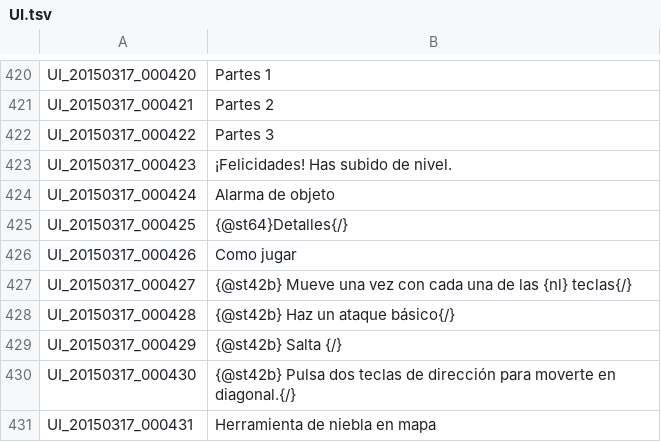
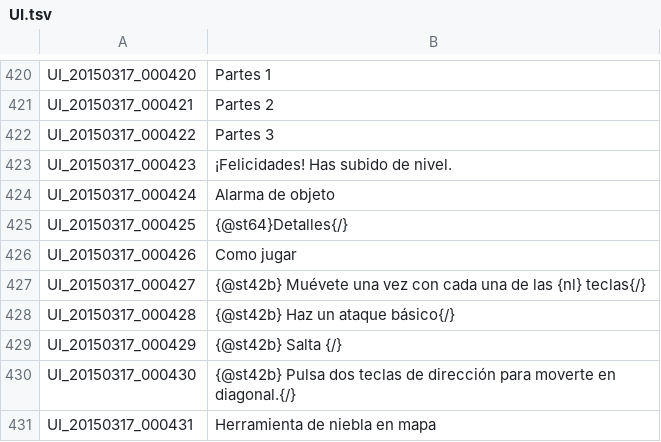
Before and after one commit to TreeOfSavior-Spanish/Spanish-Patch, a TSV file: Spanish/UI.tsv, drawn as a sheet; only a part is shown, gaps mark what is left out.

```diff
--- a/Spanish/UI.tsv
+++ b/Spanish/UI.tsv
@@ -426,3 +426,3 @@ UI_20150317_000425	{@st64}Detalles{/}
 UI_20150317_000426	Como jugar
-UI_20150317_000427	{@st42b}         Mueve una vez con cada una de las {nl}          teclas{/}
+UI_20150317_000427	{@st42b}         Muévete una vez con cada una de las {nl}          teclas{/}
 UI_20150317_000428	{@st42b}     Haz un ataque básico{/}
```
Also changed, not shown: Spanish/SKILL.tsv.
